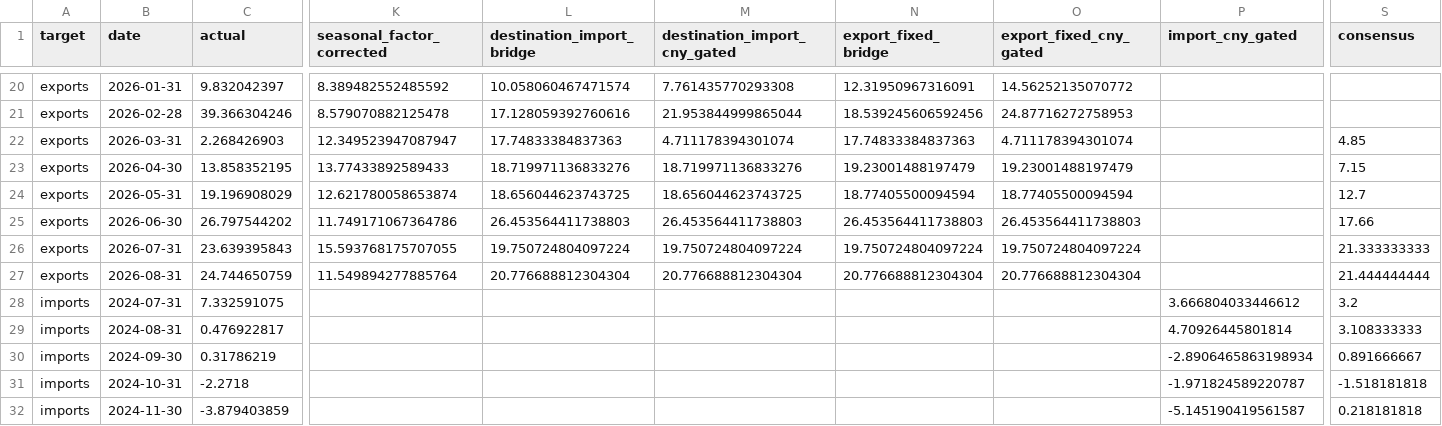
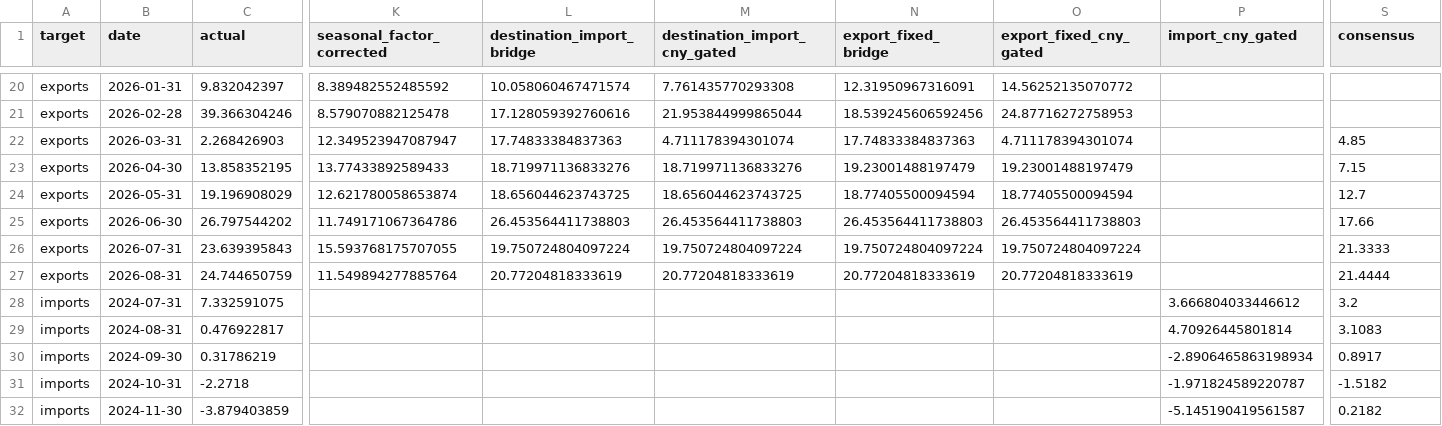
Before and after one commit to wangzhwiei/macro-dashboard, a CSV file: outputs/trade-model-research/model-race.csv, drawn as a sheet; only a part is shown, gaps mark what is left out; the diff covers the shown part only; the diff names each change by its address in the sheet, - before the commit and + after, or states it on an @@ line.

Commit message:
fix: restore direct get_edb_data incremental refresh and publish verified October data

```diff
--- a/outputs/trade-model-research/model-race.csv
+++ b/outputs/trade-model-research/model-race.csv
-S26 (consensus): 21.333333333
+S26 (consensus): 21.3333
-L27 (destination_import_bridge): 20.776688812304304
+L27 (destination_import_bridge): 20.77204818333619
-M27 (destination_import_cny_gated): 20.776688812304304
+M27 (destination_import_cny_gated): 20.77204818333619
-N27 (export_fixed_bridge): 20.776688812304304
+N27 (export_fixed_bridge): 20.77204818333619
-O27 (export_fixed_cny_gated): 20.776688812304304
+O27 (export_fixed_cny_gated): 20.77204818333619
-S27 (consensus): 21.444444444
+S27 (consensus): 21.4444
-S29 (consensus): 3.108333333
+S29 (consensus): 3.1083
-S30 (consensus): 0.891666667
+S30 (consensus): 0.8917
-S31 (consensus): -1.518181818
+S31 (consensus): -1.5182
-S32 (consensus): 0.218181818
+S32 (consensus): 0.2182
```
Also changed, not shown: 24 edited cells elsewhere in this file, outputs/frequency-freshness-audit.csv, 30 other files.
